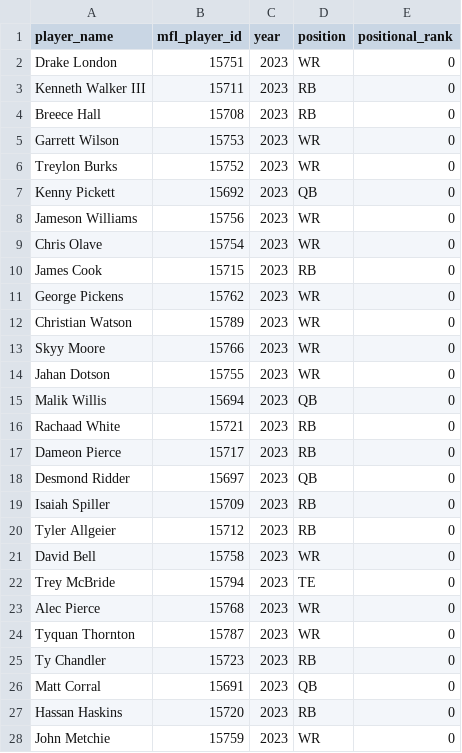
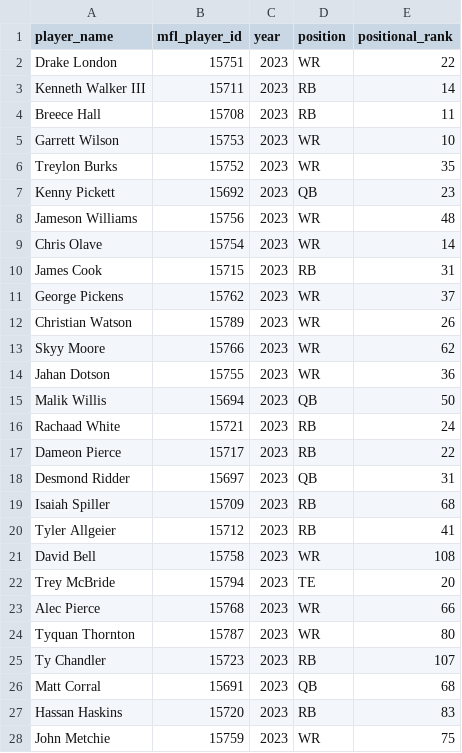
Before and after one commit to Arithmetics/dynasty, a CSV file: 2022_draft/player_ranks_2023.csv, drawn as a sheet; only a part is shown; the diff covers the shown part only.

Commit message:
single rankoing csvs done

```diff
--- a/2022_draft/player_ranks_2023.csv
+++ b/2022_draft/player_ranks_2023.csv
@@ -1,28 +1,28 @@
 player_name,mfl_player_id,year,position,positional_rank
-Drake London,15751,2023,WR,0
-Kenneth Walker III,15711,2023,RB,0
-Breece Hall,15708,2023,RB,0
-Garrett Wilson,15753,2023,WR,0
-Treylon Burks,15752,2023,WR,0
-Kenny Pickett,15692,2023,QB,0
-Jameson Williams,15756,2023,WR,0
-Chris Olave,15754,2023,WR,0
-James Cook,15715,2023,RB,0
-George Pickens,15762,2023,WR,0
-Christian Watson,15789,2023,WR,0
-Skyy Moore,15766,2023,WR,0
-Jahan Dotson,15755,2023,WR,0
-Malik Willis,15694,2023,QB,0
-Rachaad White,15721,2023,RB,0
-Dameon Pierce,15717,2023,RB,0
-Desmond Ridder,15697,2023,QB,0
-Isaiah Spiller,15709,2023,RB,0
-Tyler Allgeier,15712,2023,RB,0
-David Bell,15758,2023,WR,0
-Trey McBride,15794,2023,TE,0
-Alec Pierce,15768,2023,WR,0
-Tyquan Thornton,15787,2023,WR,0
-Ty Chandler,15723,2023,RB,0
-Matt Corral,15691,2023,QB,0
-Hassan Haskins,15720,2023,RB,0
-John Metchie,15759,2023,WR,0
+Drake London,15751,2023,WR,22
+Kenneth Walker III,15711,2023,RB,14
+Breece Hall,15708,2023,RB,11
+Garrett Wilson,15753,2023,WR,10
+Treylon Burks,15752,2023,WR,35
+Kenny Pickett,15692,2023,QB,23
+Jameson Williams,15756,2023,WR,48
+Chris Olave,15754,2023,WR,14
+James Cook,15715,2023,RB,31
+George Pickens,15762,2023,WR,37
+Christian Watson,15789,2023,WR,26
+Skyy Moore,15766,2023,WR,62
+Jahan Dotson,15755,2023,WR,36
+Malik Willis,15694,2023,QB,50
+Rachaad White,15721,2023,RB,24
+Dameon Pierce,15717,2023,RB,22
+Desmond Ridder,15697,2023,QB,31
+Isaiah Spiller,15709,2023,RB,68
+Tyler Allgeier,15712,2023,RB,41
+David Bell,15758,2023,WR,108
+Trey McBride,15794,2023,TE,20
+Alec Pierce,15768,2023,WR,66
+Tyquan Thornton,15787,2023,WR,80
+Ty Chandler,15723,2023,RB,107
+Matt Corral,15691,2023,QB,68
+Hassan Haskins,15720,2023,RB,83
+John Metchie,15759,2023,WR,75
```
Also changed, not shown: 21 edited cells elsewhere in this file.
